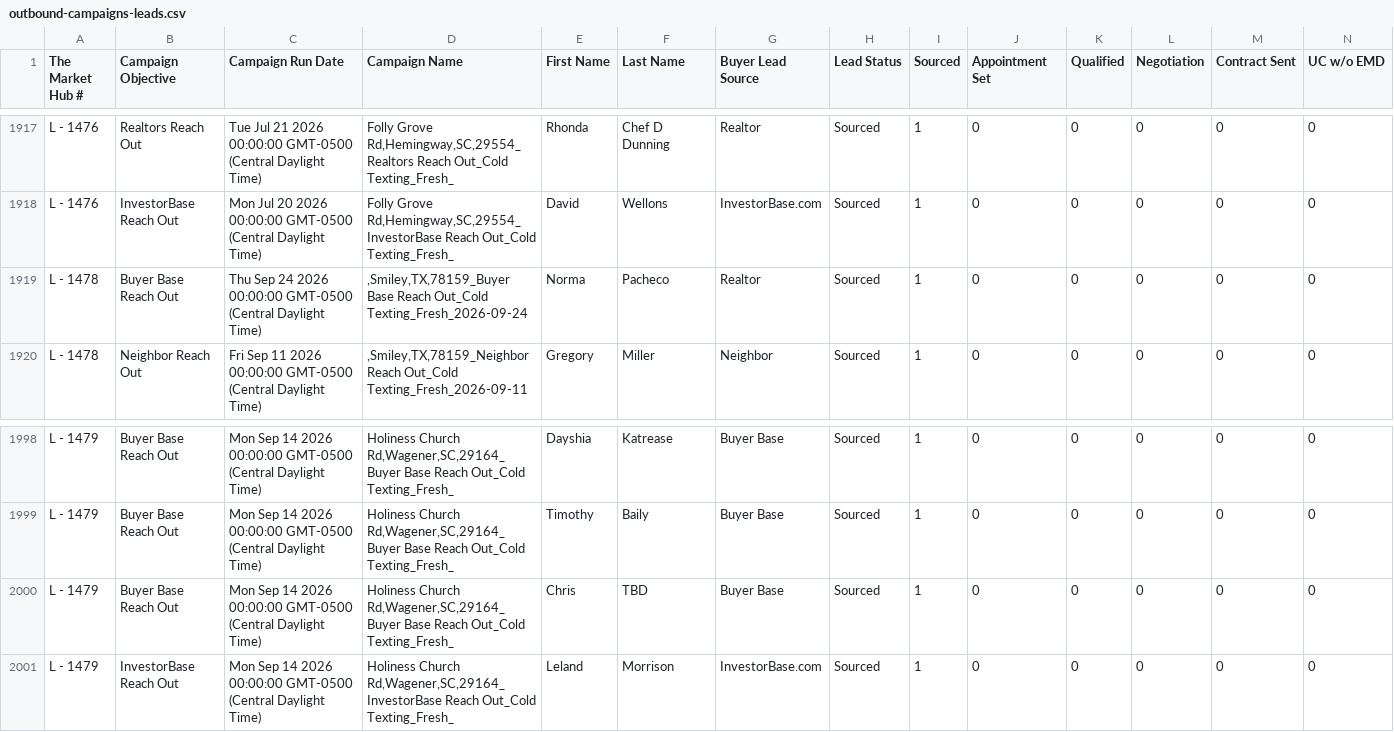
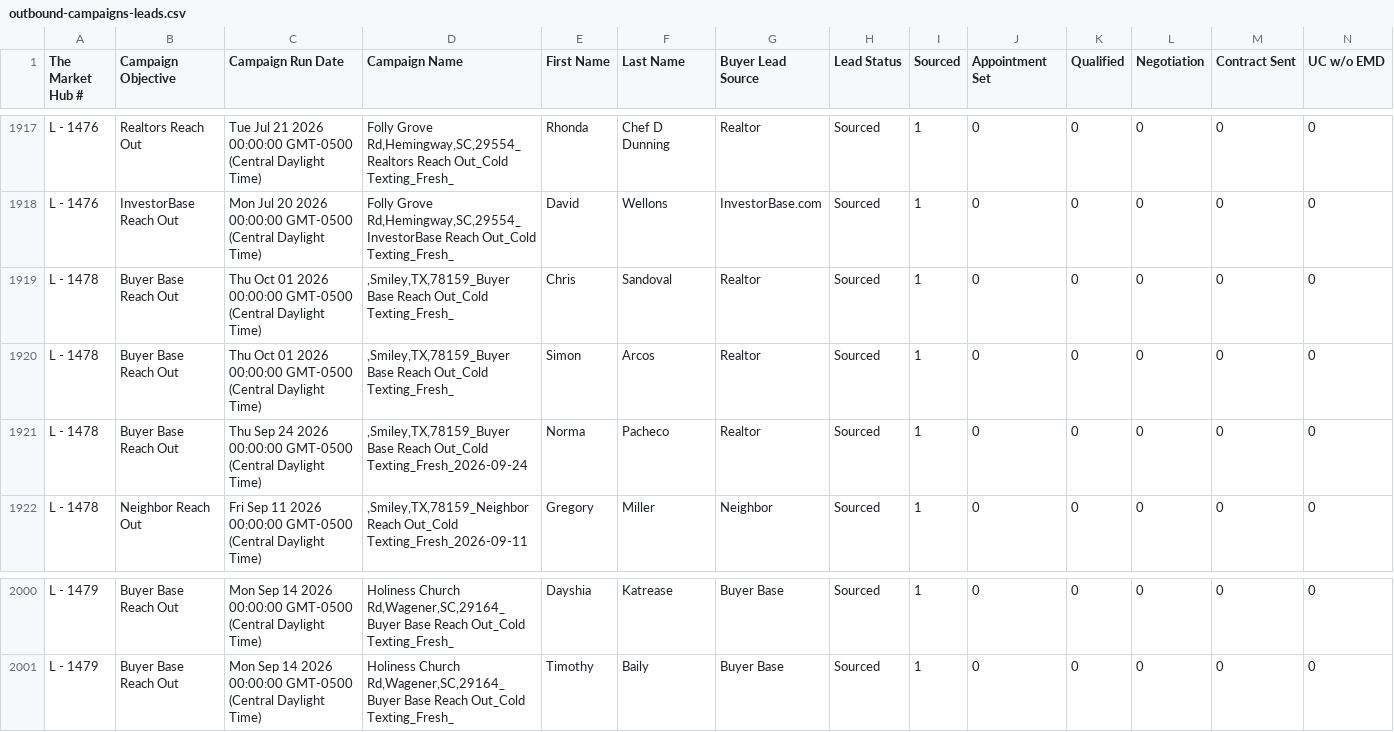
Before and after one commit to GoldSoilInc/Property-Card-Reports, a CSV file: data/outbound-campaigns-leads.csv, drawn as a sheet; only a part is shown, gaps mark what is left out; removed rows and columns are numbered as before the commit, all else as after; rows hold the shown columns only; the diff names each change by its address in the sheet, - before the commit and + after, or states it on an @@ line.

Commit message:
Update outbound-campaigns-leads.csv from Google Sheets

```diff
--- a/data/outbound-campaigns-leads.csv
+++ b/data/outbound-campaigns-leads.csv
+row 1919: L - 1478 | Buyer Base Reach Out | Thu Oct 01 2026 00:00:00 GMT-0500 (Central Daylight Time) | ,Smiley,TX,78159_Buyer Base Reach Out_Cold Texting_Fresh_ | Chris | Sandoval | Realtor | Sourced | 1 | 0 | 0 | 0 | 0 | 0
+row 1920: L - 1478 | Buyer Base Reach Out | Thu Oct 01 2026 00:00:00 GMT-0500 (Central Daylight Time) | ,Smiley,TX,78159_Buyer Base Reach Out_Cold Texting_Fresh_ | Simon | Arcos | Realtor | Sourced | 1 | 0 | 0 | 0 | 0 | 0
-row 2000: L - 1479 | Buyer Base Reach Out | Mon Sep 14 2026 00:00:00 GMT-0500 (Central Daylight Time) | Holiness Church Rd,Wagener,SC,29164_Buyer Base Reach Out_Cold Texting_Fresh_ | Chris | TBD | Buyer Base | Sourced | 1 | 0 | 0 | 0 | 0 | 0
-row 2001: L - 1479 | InvestorBase Reach Out | Mon Sep 14 2026 00:00:00 GMT-0500 (Central Daylight Time) | Holiness Church Rd,Wagener,SC,29164_InvestorBase Reach Out_Cold Texting_Fresh_ | Leland | Morrison | InvestorBase.com | Sourced | 1 | 0 | 0 | 0 | 0 | 0
```
